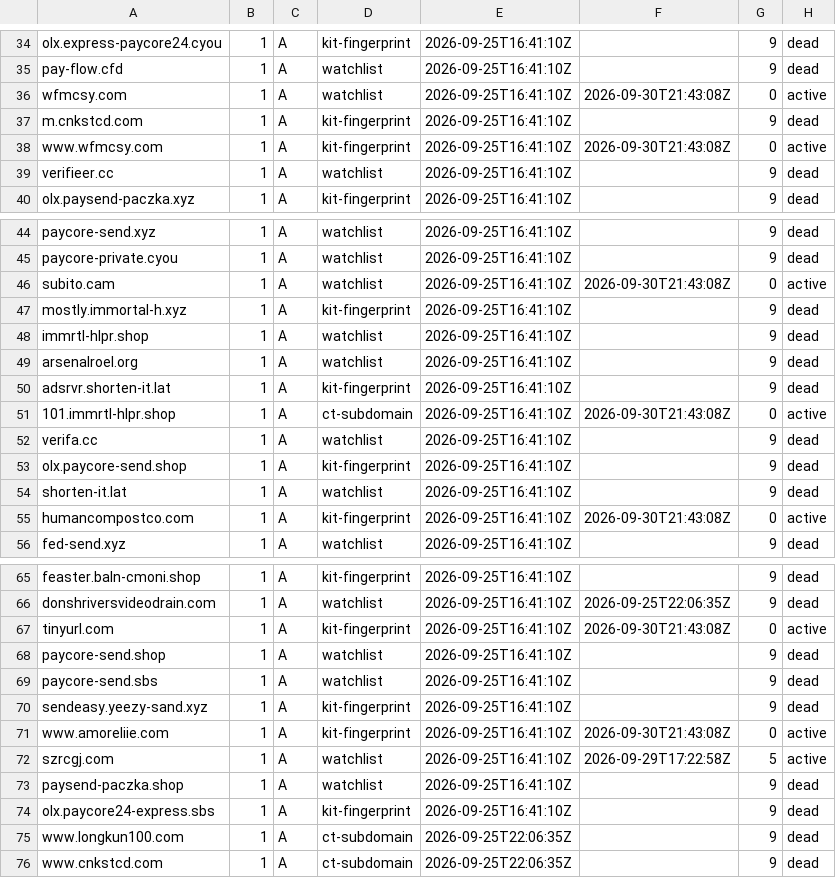
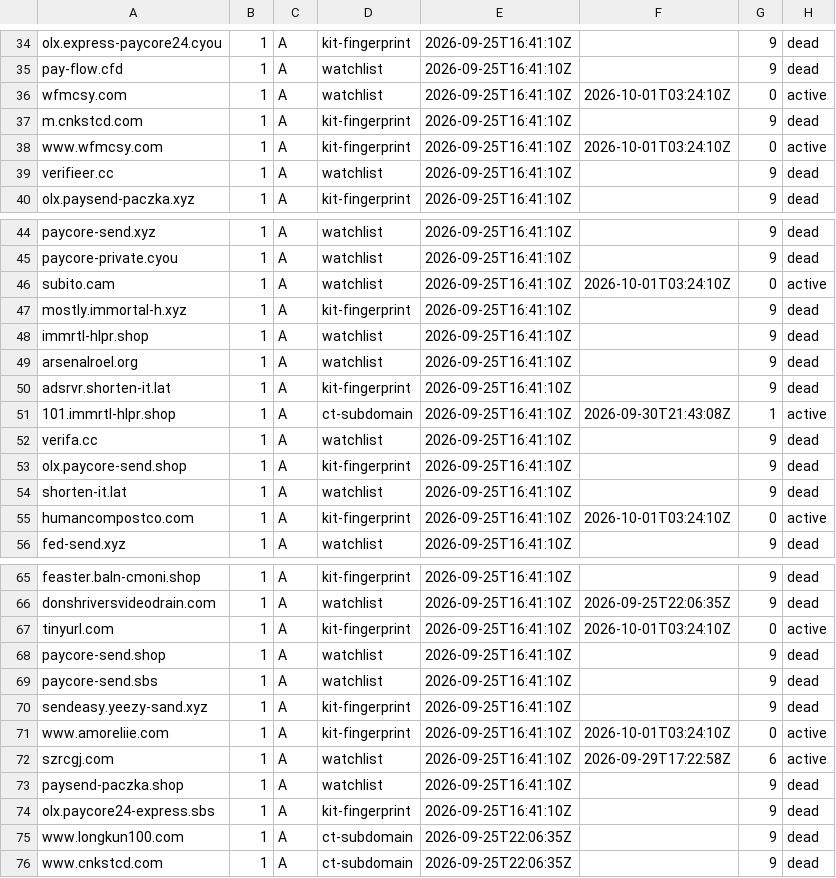
Before and after one commit to malek-alhu/marketplace-phaas-tracker, a TSV file: monitor/state/tracked_hosts.tsv, drawn as a sheet; only a part is shown, gaps mark what is left out; the diff covers the shown part only.

```diff
--- a/monitor/state/tracked_hosts.tsv
+++ b/monitor/state/tracked_hosts.tsv
@@ -35,5 +35,5 @@ olx.express-paycore24.cyou	1	A	kit-fingerprint	2026-09-25T16:41:10Z		9	dead
 pay-flow.cfd	1	A	watchlist	2026-09-25T16:41:10Z		9	dead
-wfmcsy.com	1	A	watchlist	2026-09-25T16:41:10Z	2026-09-30T21:43:08Z	0	active
+wfmcsy.com	1	A	watchlist	2026-09-25T16:41:10Z	2026-10-01T03:24:10Z	0	active
 m.cnkstcd.com	1	A	kit-fingerprint	2026-09-25T16:41:10Z		9	dead
-www.wfmcsy.com	1	A	kit-fingerprint	2026-09-25T16:41:10Z	2026-09-30T21:43:08Z	0	active
+www.wfmcsy.com	1	A	kit-fingerprint	2026-09-25T16:41:10Z	2026-10-01T03:24:10Z	0	active
 verifieer.cc	1	A	watchlist	2026-09-25T16:41:10Z		9	dead
@@ -45,3 +45,3 @@ paycore-send.xyz	1	A	watchlist	2026-09-25T16:41:10Z		9	dead
 paycore-private.cyou	1	A	watchlist	2026-09-25T16:41:10Z		9	dead
-subito.cam	1	A	watchlist	2026-09-25T16:41:10Z	2026-09-30T21:43:08Z	0	active
+subito.cam	1	A	watchlist	2026-09-25T16:41:10Z	2026-10-01T03:24:10Z	0	active
 mostly.immortal-h.xyz	1	A	kit-fingerprint	2026-09-25T16:41:10Z		9	dead
@@ -50,3 +50,3 @@ arsenalroel.org	1	A	watchlist	2026-09-25T16:41:10Z		9	dead
 adsrvr.shorten-it.lat	1	A	kit-fingerprint	2026-09-25T16:41:10Z		9	dead
-101.immrtl-hlpr.shop	1	A	ct-subdomain	2026-09-25T16:41:10Z	2026-09-30T21:43:08Z	0	active
+101.immrtl-hlpr.shop	1	A	ct-subdomain	2026-09-25T16:41:10Z	2026-09-30T21:43:08Z	1	active
 verifa.cc	1	A	watchlist	2026-09-25T16:41:10Z		9	dead
@@ -54,3 +54,3 @@ olx.paycore-send.shop	1	A	kit-fingerprint	2026-09-25T16:41:10Z		9	dead
 shorten-it.lat	1	A	watchlist	2026-09-25T16:41:10Z		9	dead
-humancompostco.com	1	A	kit-fingerprint	2026-09-25T16:41:10Z	2026-09-30T21:43:08Z	0	active
+humancompostco.com	1	A	kit-fingerprint	2026-09-25T16:41:10Z	2026-10-01T03:24:10Z	0	active
 fed-send.xyz	1	A	watchlist	2026-09-25T16:41:10Z		9	dead
@@ -66,3 +66,3 @@ feaster.baln-cmoni.shop	1	A	kit-fingerprint	2026-09-25T16:41:10Z		9	dead
 donshriversvideodrain.com	1	A	watchlist	2026-09-25T16:41:10Z	2026-09-25T22:06:35Z	9	dead
-tinyurl.com	1	A	kit-fingerprint	2026-09-25T16:41:10Z	2026-09-30T21:43:08Z	0	active
+tinyurl.com	1	A	kit-fingerprint	2026-09-25T16:41:10Z	2026-10-01T03:24:10Z	0	active
 paycore-send.shop	1	A	watchlist	2026-09-25T16:41:10Z		9	dead
@@ -70,4 +70,4 @@ paycore-send.sbs	1	A	watchlist	2026-09-25T16:41:10Z		9	dead
 sendeasy.yeezy-sand.xyz	1	A	kit-fingerprint	2026-09-25T16:41:10Z		9	dead
-www.amoreliie.com	1	A	kit-fingerprint	2026-09-25T16:41:10Z	2026-09-30T21:43:08Z	0	active
-szrcgj.com	1	A	watchlist	2026-09-25T16:41:10Z	2026-09-29T17:22:58Z	5	active
+www.amoreliie.com	1	A	kit-fingerprint	2026-09-25T16:41:10Z	2026-10-01T03:24:10Z	0	active
+szrcgj.com	1	A	watchlist	2026-09-25T16:41:10Z	2026-09-29T17:22:58Z	6	active
 paysend-paczka.shop	1	A	watchlist	2026-09-25T16:41:10Z		9	dead
```
Also changed, not shown: 3 edited cells elsewhere in this file, 2 other files.
